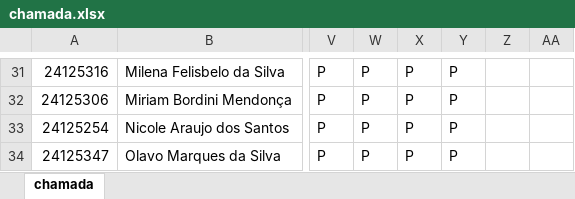
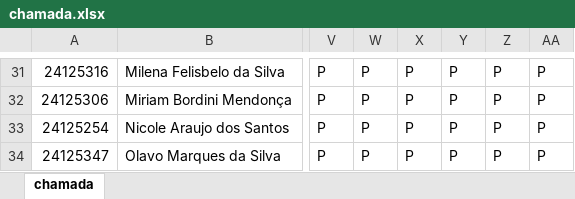
Before and after one commit to wellifabio/sesi2024, an Excel workbook: 2em/chamada.xlsx, sheet chamada, drawn as a sheet; only a part is shown, gaps mark what is left out; values as stored, in another font and other column widths than the file's, no borders; conditional formats not drawn; the diff covers the shown part only; the diff names each change by its address in the sheet, - before the commit and + after, or states it on an @@ line.

Commit message:
chamada

```diff
--- a/2em/chamada.xlsx (sheet chamada)
+++ b/2em/chamada.xlsx (sheet chamada)
-Z31:Z34: (empty)
+Z31:Z34: P
-AA31:AA34: (empty)
+AA31:AA34: P
```
Also changed, not shown: 56 edited cells elsewhere in this sheet, 1 other file.
